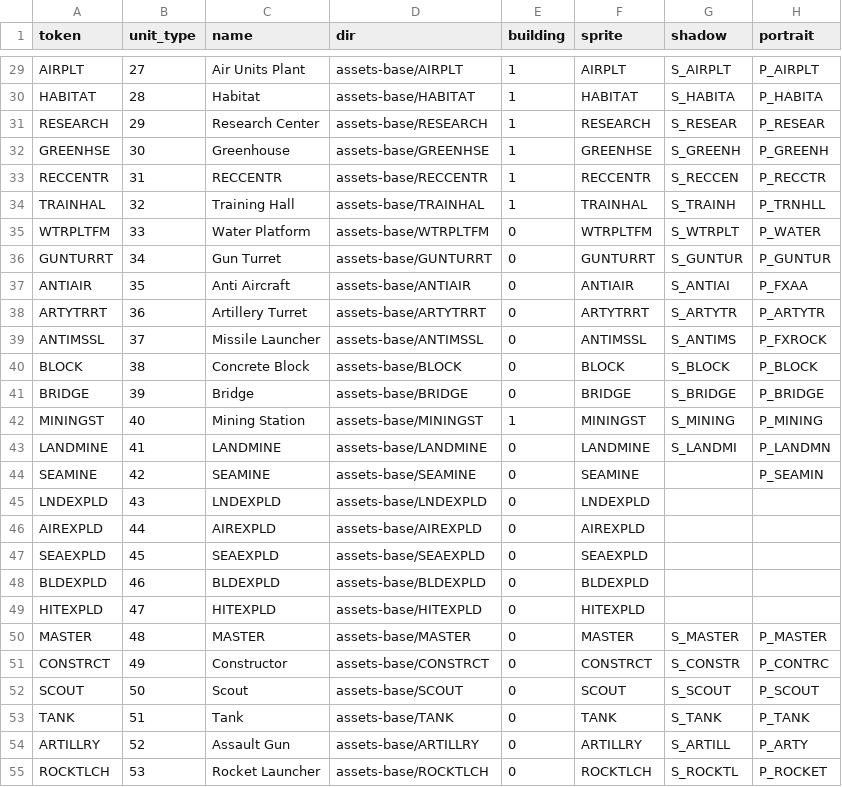
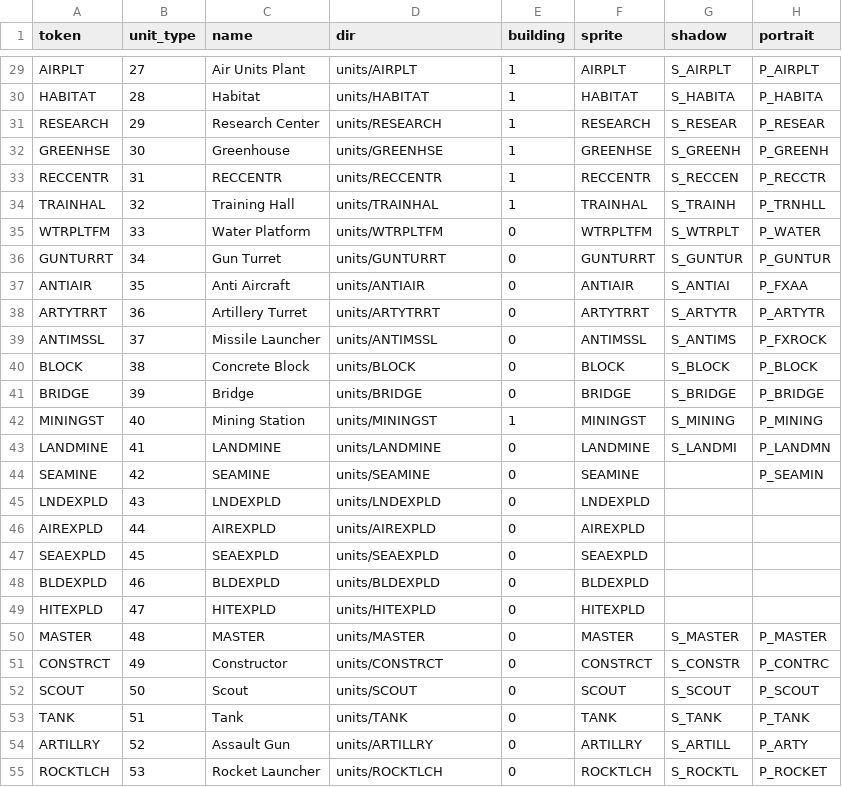
Before and after one commit to MonadTeq/max-beyond-horizon, a CSV file: max-brh-assets/units/manifest.csv, drawn as a sheet; only a part is shown, gaps mark what is left out; the diff covers the shown part only; the diff names each change by its address in the sheet, - before the commit and + after, or states it on an @@ line.

Commit message:
Exporter: default --out = max-brh-assets/units, drop assets-base level; fix lib-target import + PATCHES.RES fallback (max-cpp-port/assets); regenerate units/manifest.csv + README

```diff
--- a/max-brh-assets/units/manifest.csv
+++ b/max-brh-assets/units/manifest.csv
-D29 (dir): assets-base/AIRPLT
+D29 (dir): units/AIRPLT
-D30 (dir): assets-base/HABITAT
+D30 (dir): units/HABITAT
-D31 (dir): assets-base/RESEARCH
+D31 (dir): units/RESEARCH
-D32 (dir): assets-base/GREENHSE
+D32 (dir): units/GREENHSE
-D33 (dir): assets-base/RECCENTR
+D33 (dir): units/RECCENTR
-D34 (dir): assets-base/TRAINHAL
+D34 (dir): units/TRAINHAL
-D35 (dir): assets-base/WTRPLTFM
+D35 (dir): units/WTRPLTFM
-D36 (dir): assets-base/GUNTURRT
+D36 (dir): units/GUNTURRT
-D37 (dir): assets-base/ANTIAIR
+D37 (dir): units/ANTIAIR
-D38 (dir): assets-base/ARTYTRRT
+D38 (dir): units/ARTYTRRT
-D39 (dir): assets-base/ANTIMSSL
+D39 (dir): units/ANTIMSSL
-D40 (dir): assets-base/BLOCK
+D40 (dir): units/BLOCK
-D41 (dir): assets-base/BRIDGE
+D41 (dir): units/BRIDGE
-D42 (dir): assets-base/MININGST
+D42 (dir): units/MININGST
-D43 (dir): assets-base/LANDMINE
+D43 (dir): units/LANDMINE
-D44 (dir): assets-base/SEAMINE
+D44 (dir): units/SEAMINE
-D45 (dir): assets-base/LNDEXPLD
+D45 (dir): units/LNDEXPLD
-D46 (dir): assets-base/AIREXPLD
+D46 (dir): units/AIREXPLD
-D47 (dir): assets-base/SEAEXPLD
+D47 (dir): units/SEAEXPLD
-D48 (dir): assets-base/BLDEXPLD
+D48 (dir): units/BLDEXPLD
-D49 (dir): assets-base/HITEXPLD
+D49 (dir): units/HITEXPLD
-D50 (dir): assets-base/MASTER
+D50 (dir): units/MASTER
-D51 (dir): assets-base/CONSTRCT
+D51 (dir): units/CONSTRCT
-D52 (dir): assets-base/SCOUT
+D52 (dir): units/SCOUT
-D53 (dir): assets-base/TANK
+D53 (dir): units/TANK
-D54 (dir): assets-base/ARTILLRY
+D54 (dir): units/ARTILLRY
-D55 (dir): assets-base/ROCKTLCH
+D55 (dir): units/ROCKTLCH
```
Also changed, not shown: 66 edited cells elsewhere in this file, 6 other files.
